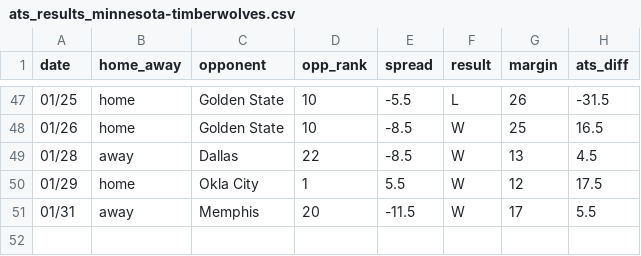
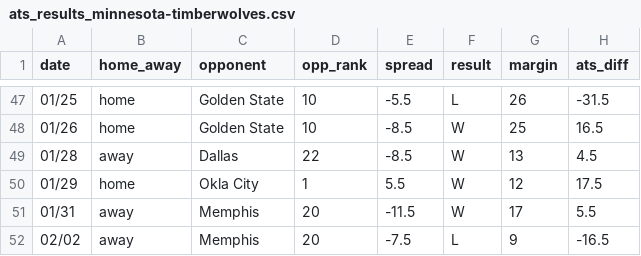
Before and after one commit to ajoros/nbabetinfo, a CSV file: ats_results_minnesota-timberwolves.csv, drawn as a sheet; only a part is shown, gaps mark what is left out; the diff names each change by its address in the sheet, - before the commit and + after, or states it on an @@ line.

```diff
--- a/ats_results_minnesota-timberwolves.csv
+++ b/ats_results_minnesota-timberwolves.csv
+row 52: 02/02 | away | Memphis | 20 | -7.5 | L | 9 | -16.5
```
Also changed, not shown: ats_results_houston-rockets.csv, ats_results_indiana-pacers.csv, 6 other files.
